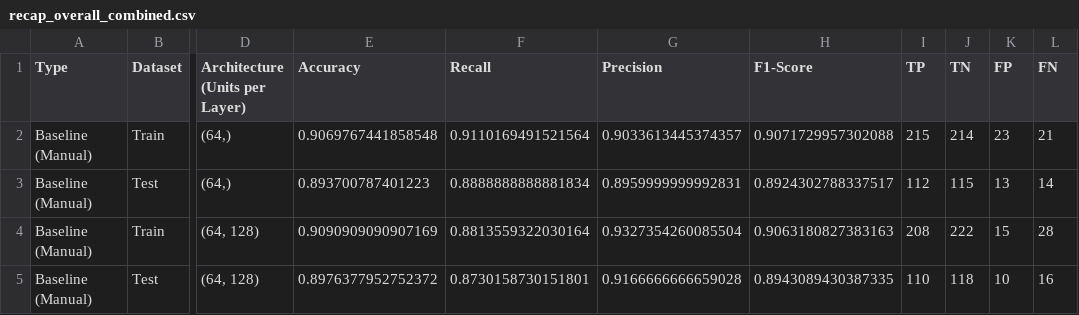
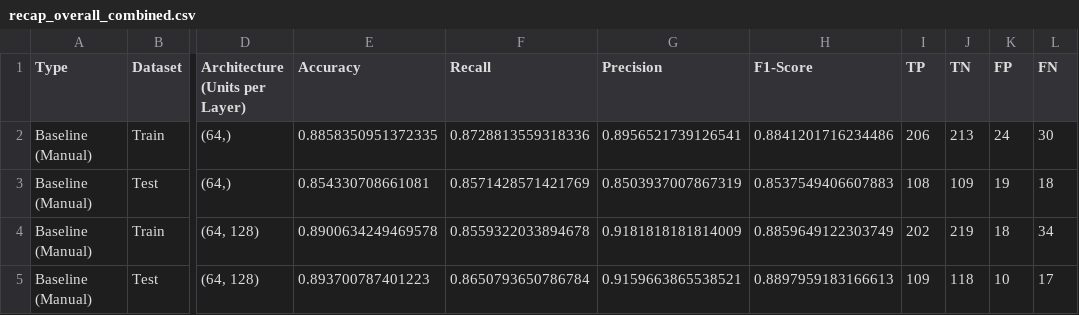
Before and after one commit to EmirAtthariq/Smiles2Vec_LSTM, a CSV file: learning_curves/recap_tables/recap_overall_combined.csv, drawn as a sheet; only a part is shown, gaps mark what is left out; the diff covers the shown part only; the diff names each change by its address in the sheet, - before the commit and + after, or states it on an @@ line.

```diff
--- a/learning_curves/recap_tables/recap_overall_combined.csv
+++ b/learning_curves/recap_tables/recap_overall_combined.csv
-E2 (Accuracy): 0.9069767441858548
+E2 (Accuracy): 0.8858350951372335
-F2 (Recall): 0.9110169491521564
+F2 (Recall): 0.8728813559318336
-G2 (Precision): 0.9033613445374357
+G2 (Precision): 0.8956521739126541
-H2 (F1-Score): 0.9071729957302088
+H2 (F1-Score): 0.8841201716234486
-I2 (TP): 215
+I2 (TP): 206
-J2 (TN): 214
+J2 (TN): 213
-K2 (FP): 23
+K2 (FP): 24
-L2 (FN): 21
+L2 (FN): 30
-E3 (Accuracy): 0.893700787401223
+E3 (Accuracy): 0.854330708661081
-F3 (Recall): 0.8888888888881834
+F3 (Recall): 0.8571428571421769
-G3 (Precision): 0.8959999999992831
+G3 (Precision): 0.8503937007867319
-H3 (F1-Score): 0.8924302788337517
+H3 (F1-Score): 0.8537549406607883
-I3 (TP): 112
+I3 (TP): 108
-J3 (TN): 115
+J3 (TN): 109
-K3 (FP): 13
+K3 (FP): 19
-L3 (FN): 14
+L3 (FN): 18
-E4 (Accuracy): 0.9090909090907169
+E4 (Accuracy): 0.8900634249469578
-F4 (Recall): 0.8813559322030164
+F4 (Recall): 0.8559322033894678
-G4 (Precision): 0.9327354260085504
+G4 (Precision): 0.9181818181814009
-H4 (F1-Score): 0.9063180827383163
+H4 (F1-Score): 0.8859649122303749
-I4 (TP): 208
+I4 (TP): 202
-J4 (TN): 222
+J4 (TN): 219
-K4 (FP): 15
+K4 (FP): 18
-L4 (FN): 28
+L4 (FN): 34
-E5 (Accuracy): 0.8976377952752372
+E5 (Accuracy): 0.893700787401223
-F5 (Recall): 0.8730158730151801
+F5 (Recall): 0.8650793650786784
-G5 (Precision): 0.9166666666659028
+G5 (Precision): 0.9159663865538521
-H5 (F1-Score): 0.8943089430387335
+H5 (F1-Score): 0.8897959183166613
-I5 (TP): 110
+I5 (TP): 109
-L5 (FN): 16
+L5 (FN): 17
```
Also changed, not shown: 5 added rows, 5 removed rows and 17 edited cells elsewhere in this file, learning_curves/recap_tables/recap_baseline_test.csv, learning_curves/recap_tables/recap_baseline_train.csv, 4 other files.
